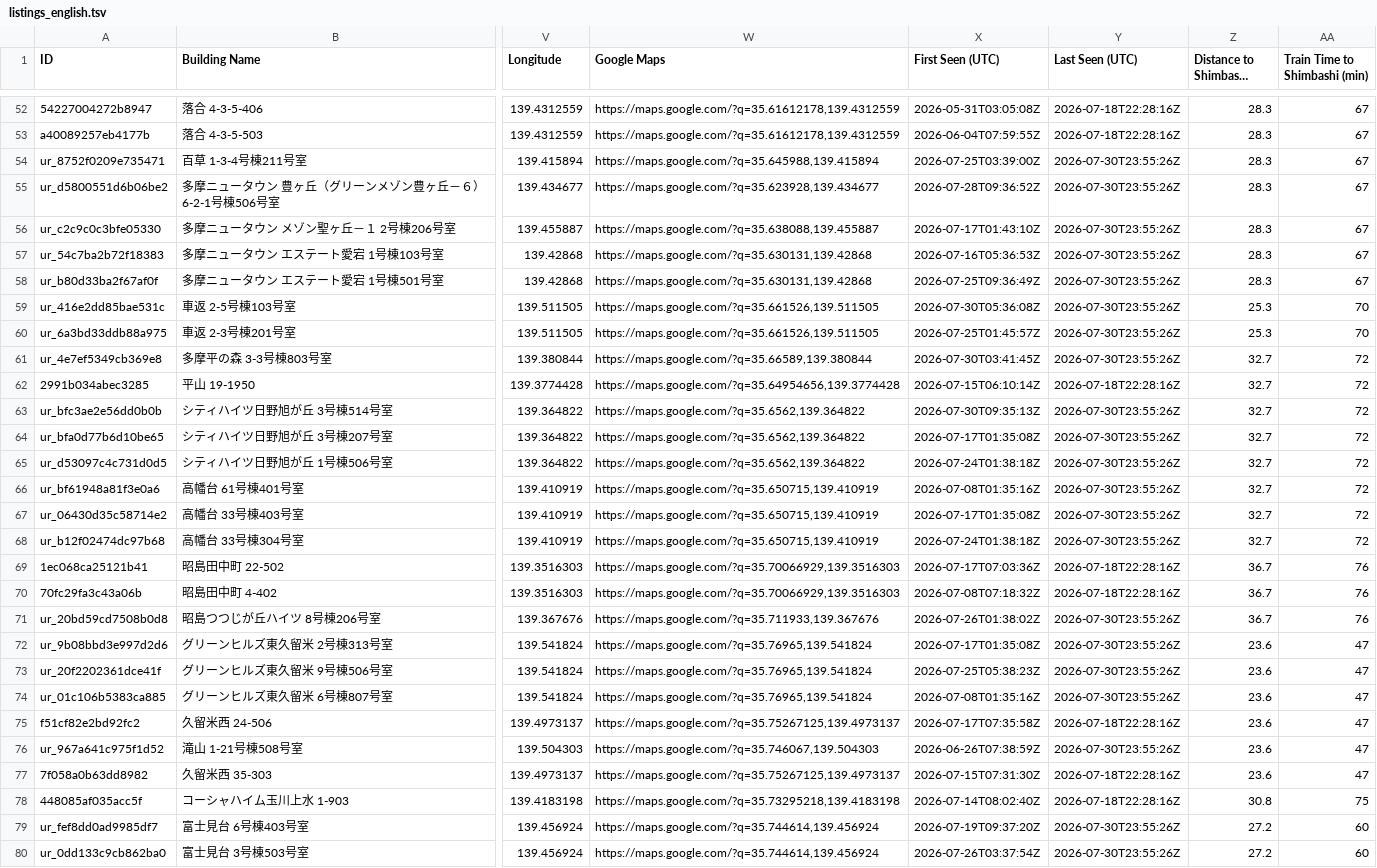
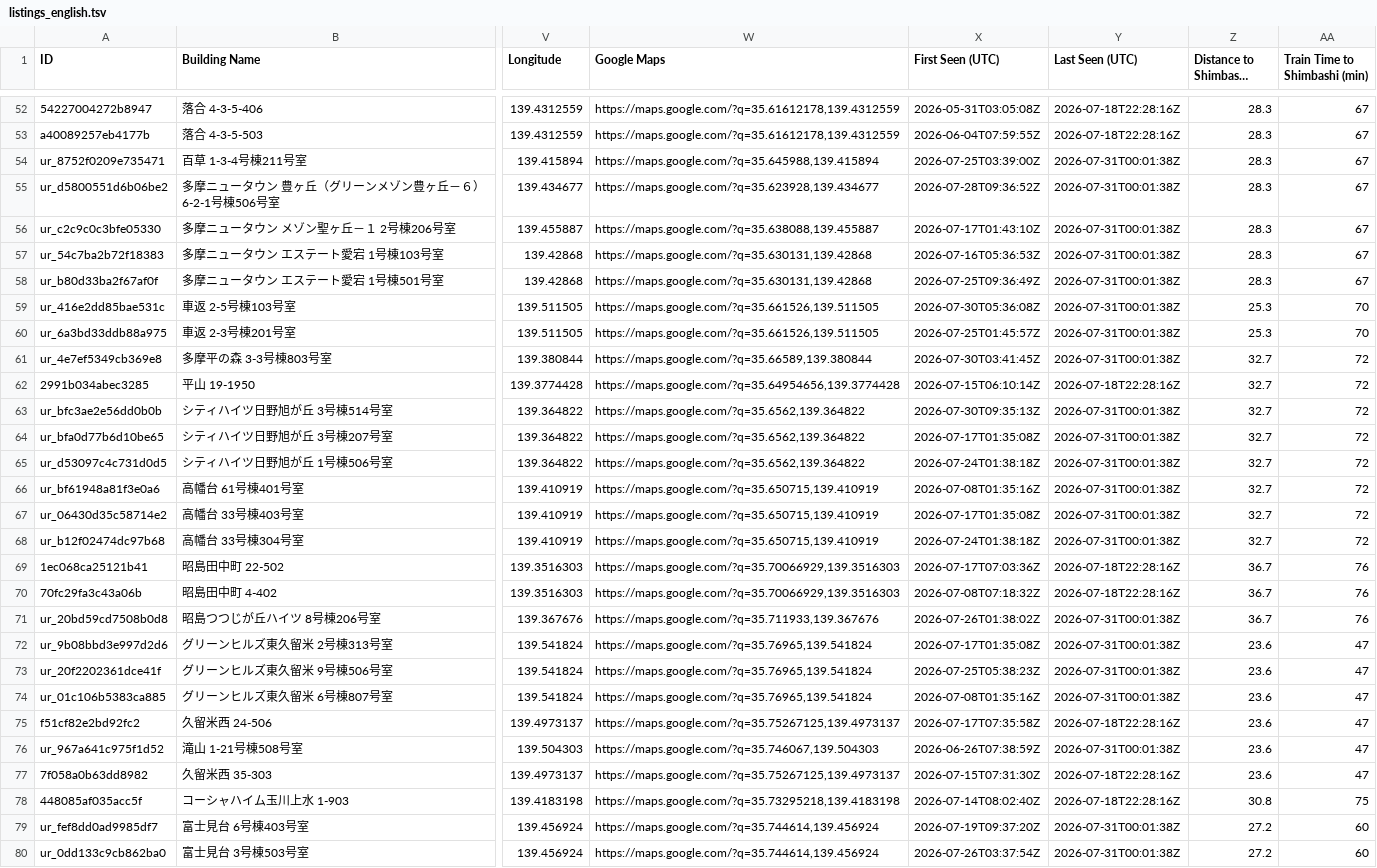
Before and after one commit to debarghadas411/JKK_UR_Tracker, a TSV file: data/listings_english.tsv, drawn as a sheet; only a part is shown, gaps mark what is left out; long unchanged cells end in …; the diff covers the shown part only; the diff names each change by its address in the sheet, - before the commit and + after, or states it on an @@ line.

```diff
--- a/data/listings_english.tsv
+++ b/data/listings_english.tsv
-Y54:Y61 (Last Seen (UTC)): 2026-07-30T23:55:26Z
+Y54:Y61 (Last Seen (UTC)): 2026-07-31T00:01:38Z
-Y63:Y68 (Last Seen (UTC)): 2026-07-30T23:55:26Z
+Y63:Y68 (Last Seen (UTC)): 2026-07-31T00:01:38Z
-Y71:Y74 (Last Seen (UTC)): 2026-07-30T23:55:26Z
+Y71:Y74 (Last Seen (UTC)): 2026-07-31T00:01:38Z
-Y76 (Last Seen (UTC)): 2026-07-30T23:55:26Z
+Y76 (Last Seen (UTC)): 2026-07-31T00:01:38Z
-Y79:Y80 (Last Seen (UTC)): 2026-07-30T23:55:26Z
+Y79:Y80 (Last Seen (UTC)): 2026-07-31T00:01:38Z
```
Also changed, not shown: 80 edited cells elsewhere in this file, data/listings.tsv, 1 other file.
